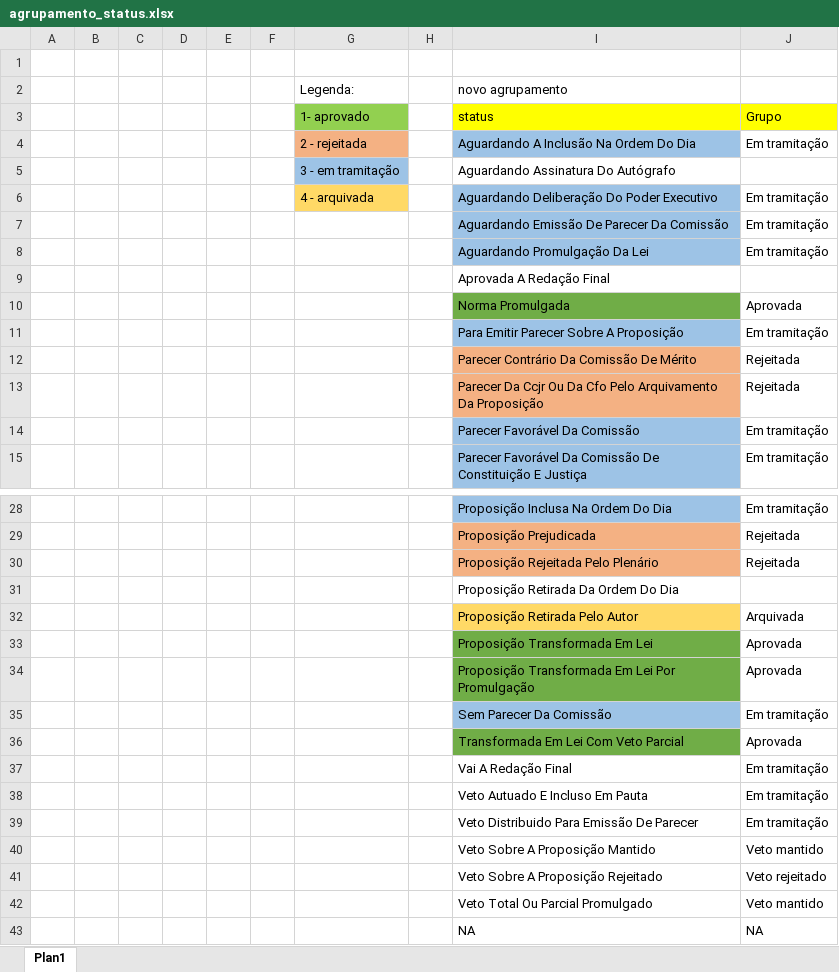
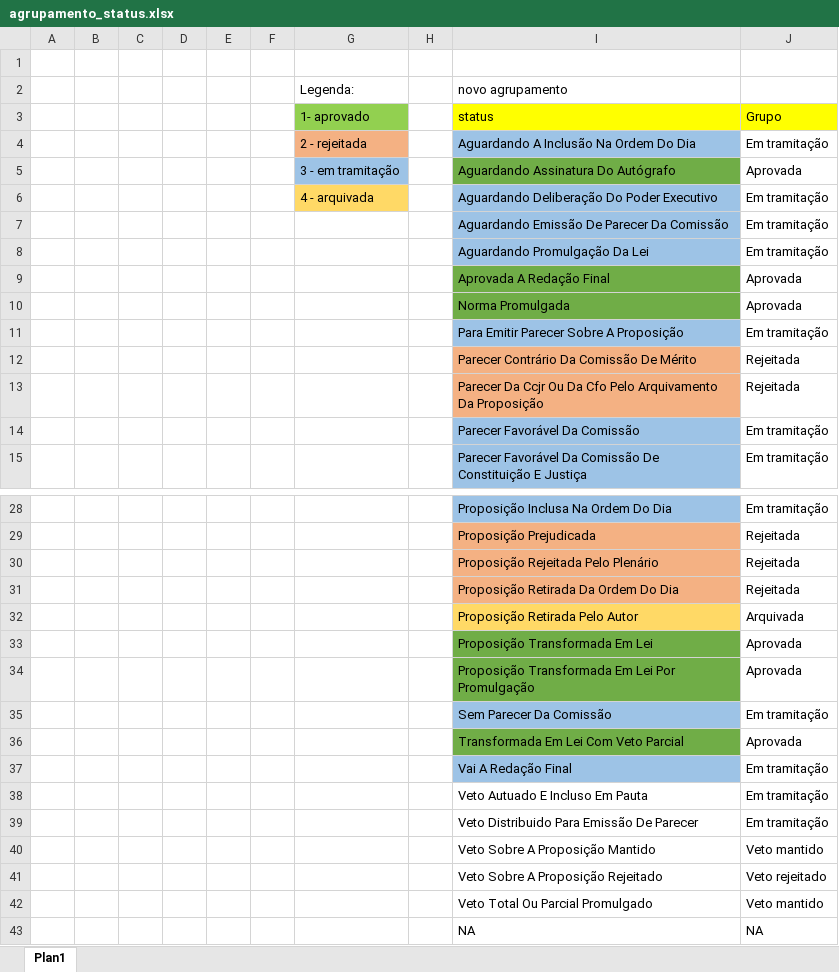
Before and after one commit to caio-alero/painel_legislativo, an Excel workbook: agrupamento_status.xlsx, sheet Plan1, drawn as a sheet; only a part is shown, gaps mark what is left out; values as stored, in another font and other column widths than the file's, no borders; the diff names each change by its address in the sheet, - before the commit and + after, or states it on an @@ line.

```diff
--- a/agrupamento_status.xlsx (sheet Plan1)
+++ b/agrupamento_status.xlsx (sheet Plan1)
-I5 fill: none
+I5 fill: #70AD47
-J5: (empty)
+J5: Aprovada
-I9 fill: none
+I9 fill: #70AD47
-J9: (empty)
+J9: Aprovada
-I31 fill: none
+I31 fill: #F4B183
-J31: (empty)
+J31: Rejeitada
-I37 fill: none
+I37 fill: #9DC3E6
```
Also changed, not shown: 2 other files.
